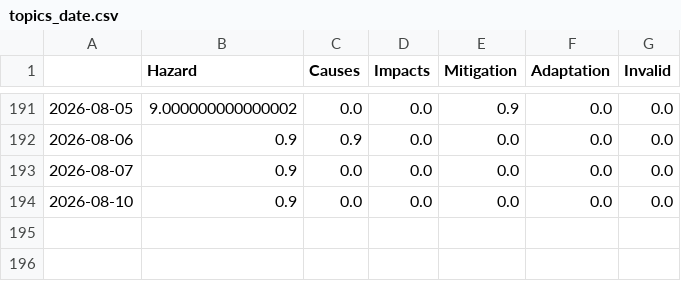
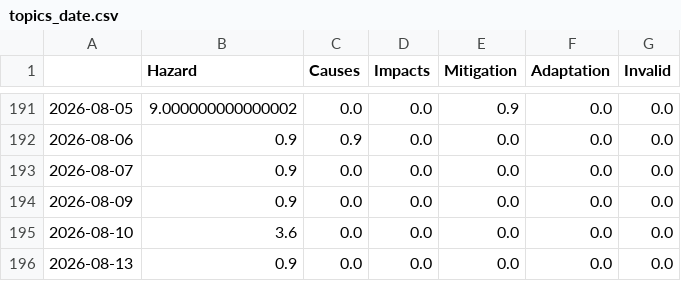
Before and after one commit to friedhumb-news/thunderstormIsComing, a CSV file: csv/topics_date.csv, drawn as a sheet; only a part is shown, gaps mark what is left out.

```diff
--- a/csv/topics_date.csv
+++ b/csv/topics_date.csv
@@ -193,2 +193,4 @@
 2026-08-07,0.9,0.0,0.0,0.0,0.0,0.0
-2026-08-10,0.9,0.0,0.0,0.0,0.0,0.0
+2026-08-09,0.9,0.0,0.0,0.0,0.0,0.0
+2026-08-10,3.6,0.0,0.0,0.0,0.0,0.0
+2026-08-13,0.9,0.0,0.0,0.0,0.0,0.0
```
Also changed, not shown: 4 other files.
